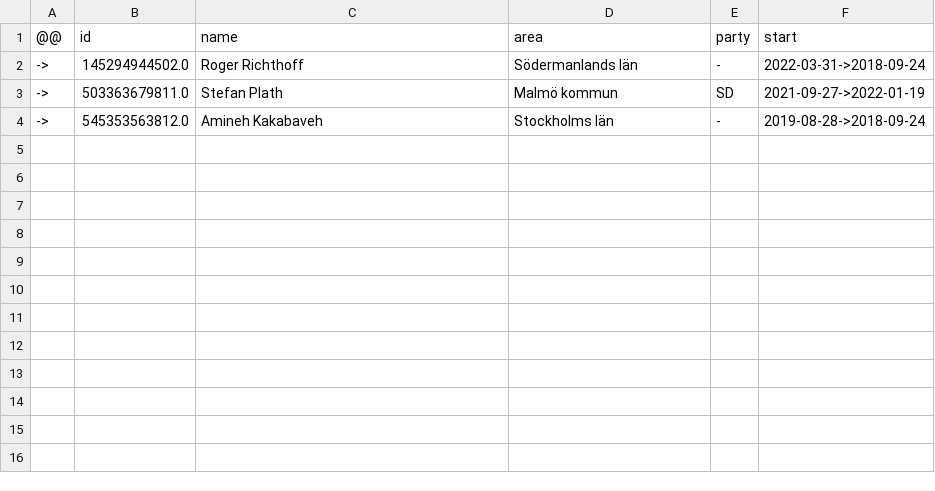
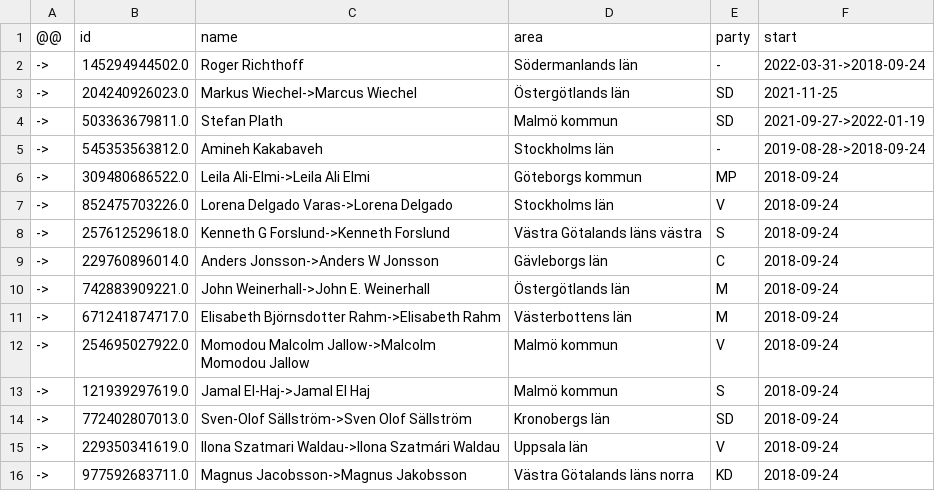
Before and after one commit to every-politician-scrapers/sweden-riksdag-api-current, a CSV file: data/diff.csv, drawn as a sheet.

```diff
--- a/data/diff.csv
+++ b/data/diff.csv
@@ -2,3 +2,15 @@
 ->,145294944502.0,Roger Richthoff,Södermanlands län,-,2022-03-31->2018-09-24
+->,204240926023.0,Markus Wiechel->Marcus Wiechel,Östergötlands län,SD,2021-11-25
 ->,503363679811.0,Stefan Plath,Malmö kommun,SD,2021-09-27->2022-01-19
 ->,545353563812.0,Amineh Kakabaveh,Stockholms län,-,2019-08-28->2018-09-24
+->,309480686522.0,Leila Ali-Elmi->Leila Ali Elmi,Göteborgs kommun,MP,2018-09-24
+->,852475703226.0,Lorena Delgado Varas->Lorena Delgado,Stockholms län,V,2018-09-24
+->,257612529618.0,Kenneth G Forslund->Kenneth Forslund,Västra Götalands läns västra,S,2018-09-24
+->,229760896014.0,Anders Jonsson->Anders W Jonsson,Gävleborgs län,C,2018-09-24
+->,742883909221.0,John Weinerhall->John E. Weinerhall,Östergötlands län,M,2018-09-24
+->,671241874717.0,Elisabeth Björnsdotter Rahm->Elisabeth Rahm,Västerbottens län,M,2018-09-24
+->,254695027922.0,Momodou Malcolm Jallow->Malcolm Momodou Jallow,Malmö kommun,V,2018-09-24
+->,121939297619.0,Jamal El-Haj->Jamal El Haj,Malmö kommun,S,2018-09-24
+->,772402807013.0,Sven-Olof Sällström->Sven Olof Sällström,Kronobergs län,SD,2018-09-24
+->,229350341619.0,Ilona Szatmari Waldau->Ilona Szatmári Waldau,Uppsala län,V,2018-09-24
+->,977592683711.0,Magnus Jacobsson->Magnus Jakobsson,Västra Götalands läns norra,KD,2018-09-24
```
Also changed, not shown: data/official.csv, data/wikidata.csv.
